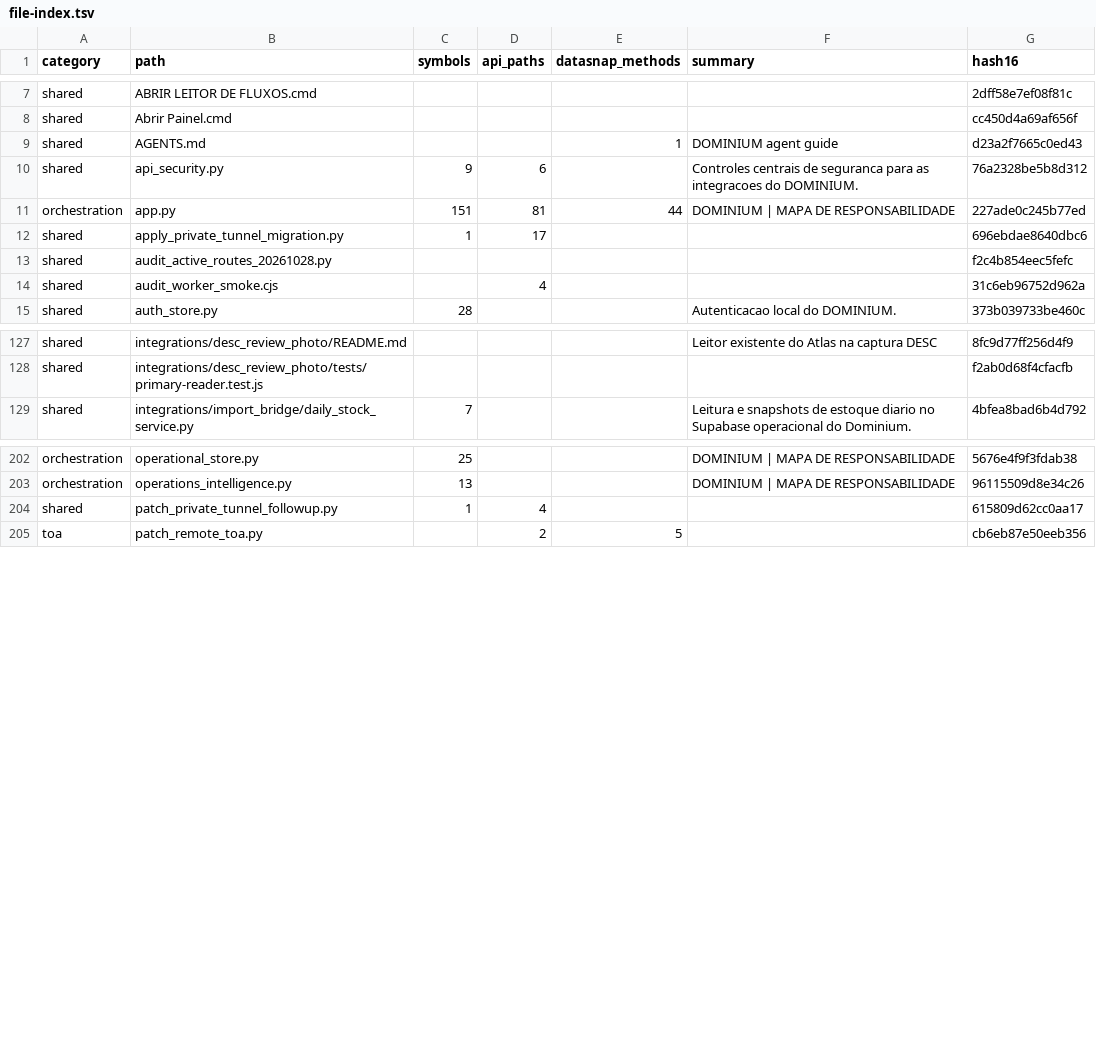
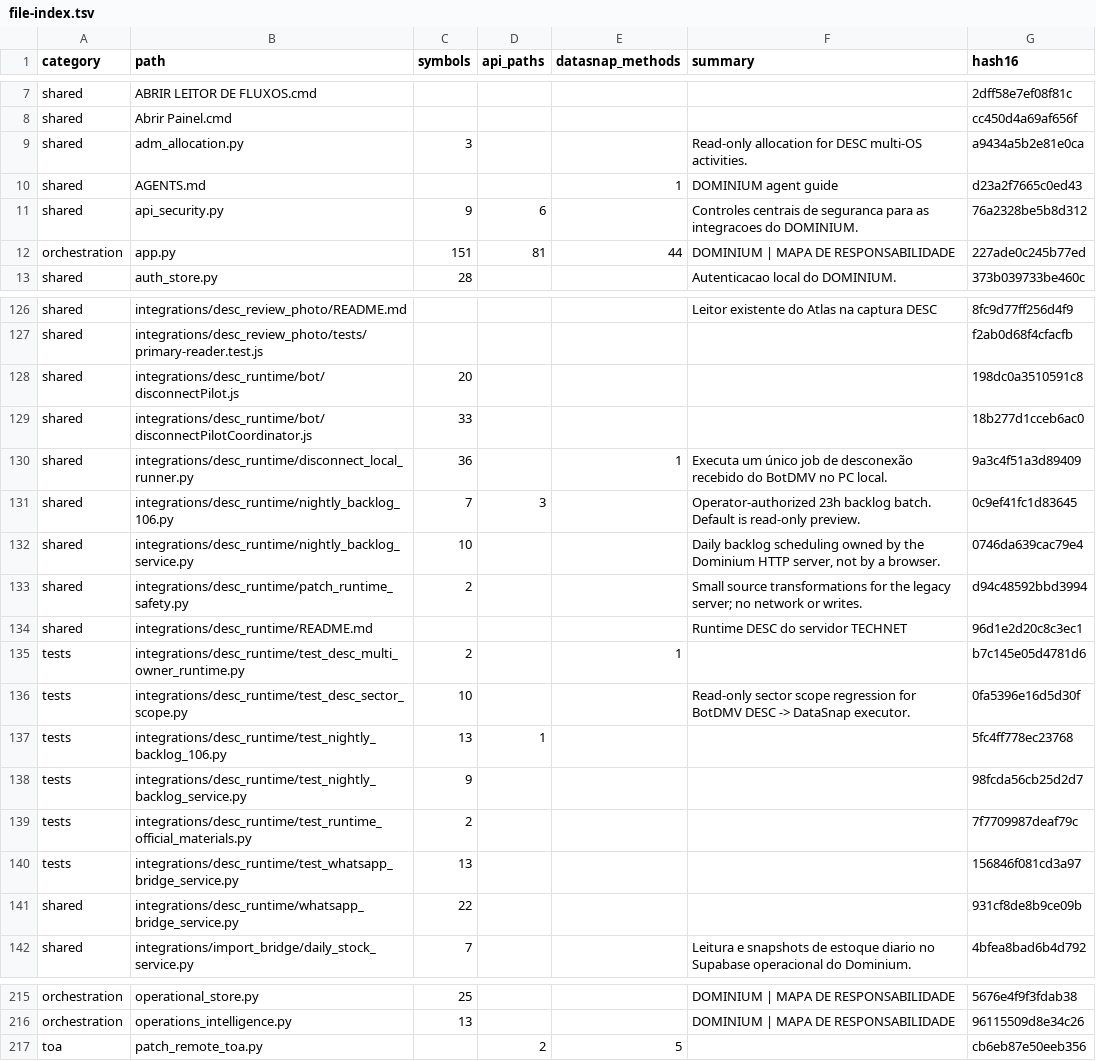
Before and after one commit to clarotechnet/dominium, a TSV file: .dominium/file-index.tsv, drawn as a sheet; only a part is shown, gaps mark what is left out; the diff covers the shown part only.

```diff
--- a/.dominium/file-index.tsv
+++ b/.dominium/file-index.tsv
@@ -8,2 +8,3 @@ shared	ABRIR LEITOR DE FLUXOS.cmd					2dff58e7ef08f81c
 shared	Abrir Painel.cmd					cc450d4a69af656f
+shared	adm_allocation.py	3			Read-only allocation for DESC multi-OS activities.	a9434a5b2e81e0ca
 shared	AGENTS.md			1	DOMINIUM agent guide	d23a2f7665c0ed43
@@ -11,5 +12,2 @@ shared	api_security.py	9	6		Controles centrais de seguranca para as integracoes
 orchestration	app.py	151	81	44	DOMINIUM | MAPA DE RESPONSABILIDADE	227ade0c245b77ed
-shared	apply_private_tunnel_migration.py	1	17			696ebdae8640dbc6
-shared	audit_active_routes_20261028.py					f2c4b854eec5fefc
-shared	audit_worker_smoke.cjs		4			31c6eb96752d962a
 shared	auth_store.py	28			Autenticacao local do DOMINIUM.	373b039733be460c
@@ -128,2 +127,16 @@ shared	integrations/desc_review_photo/README.md				Leitor existente do Atlas na
 shared	integrations/desc_review_photo/tests/primary-reader.test.js					f2ab0d68f4cfacfb
+shared	integrations/desc_runtime/bot/disconnectPilot.js	20				198dc0a3510591c8
+shared	integrations/desc_runtime/bot/disconnectPilotCoordinator.js	33				18b277d1cceb6ac0
+shared	integrations/desc_runtime/disconnect_local_runner.py	36		1	Executa um único job de desconexão recebido do BotDMV no PC local.	9a3c4f51a3d89409
+shared	integrations/desc_runtime/nightly_backlog_106.py	7	3		Operator-authorized 23h backlog batch. Default is read-only preview.	0c9ef41fc1d83645
+shared	integrations/desc_runtime/nightly_backlog_service.py	10			Daily backlog scheduling owned by the Dominium HTTP server, not by a browser.	0746da639cac79e4
+shared	integrations/desc_runtime/patch_runtime_safety.py	2			Small source transformations for the legacy server; no network or writes.	d94c48592bbd3994
+shared	integrations/desc_runtime/README.md				Runtime DESC do servidor TECHNET	96d1e2d20c8c3ec1
+tests	integrations/desc_runtime/test_desc_multi_owner_runtime.py	2		1		b7c145e05d4781d6
+tests	integrations/desc_runtime/test_desc_sector_scope.py	10			Read-only sector scope regression for BotDMV DESC -> DataSnap executor.	0fa5396e16d5d30f
+tests	integrations/desc_runtime/test_nightly_backlog_106.py	13	1			5fc4ff778ec23768
+tests	integrations/desc_runtime/test_nightly_backlog_service.py	9				98fcda56cb25d2d7
+tests	integrations/desc_runtime/test_runtime_official_materials.py	2				7f7709987deaf79c
+tests	integrations/desc_runtime/test_whatsapp_bridge_service.py	13				156846f081cd3a97
+shared	integrations/desc_runtime/whatsapp_bridge_service.py	22				931cf8de8b9ce09b
 shared	integrations/import_bridge/daily_stock_service.py	7			Leitura e snapshots de estoque diario no Supabase operacional do Dominium.	4bfea8bad6b4d792
@@ -203,3 +216,2 @@ orchestration	operational_store.py	25			DOMINIUM | MAPA DE RESPONSABILIDADE	5676
 orchestration	operations_intelligence.py	13			DOMINIUM | MAPA DE RESPONSABILIDADE	96115509d8e34c26
-shared	patch_private_tunnel_followup.py	1	4			615809d62cc0aa17
 toa	patch_remote_toa.py		2	5		cb6eb87e50eeb356
```
Also changed, not shown: 8 added rows, 5 removed rows and 12 edited cells elsewhere in this file, .dominium/api-index.tsv, 35 other files.
